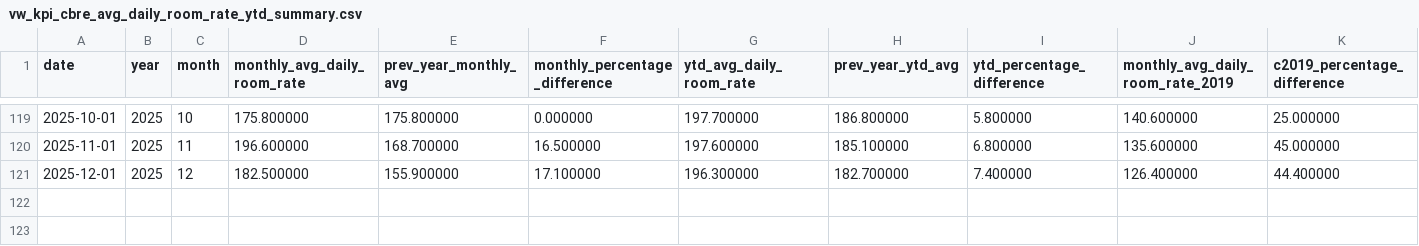
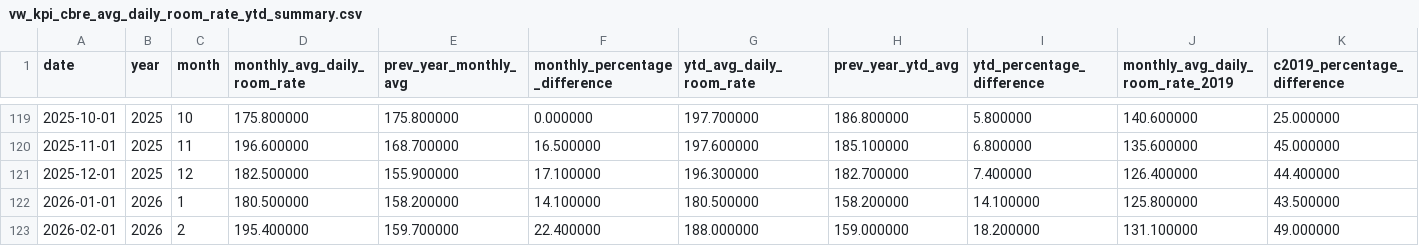
Before and after one commit to ytgov/tourism-indicators, a CSV file: data/vw_kpi_cbre_avg_daily_room_rate_ytd_summary.csv, drawn as a sheet; only a part is shown, gaps mark what is left out; rows hold the shown columns only; the diff names each change by its address in the sheet, - before the commit and + after, or states it on an @@ line.

```diff
--- a/data/vw_kpi_cbre_avg_daily_room_rate_ytd_summary.csv
+++ b/data/vw_kpi_cbre_avg_daily_room_rate_ytd_summary.csv
+row 122: 2026-01-01 | 2026 | 1 | 180.500000 | 158.200000 | 14.100000 | 180.500000 | 158.200000 | 14.100000 | 125.800000 | 43.500000
+row 123: 2026-02-01 | 2026 | 2 | 195.400000 | 159.700000 | 22.400000 | 188.000000 | 159.000000 | 18.200000 | 131.100000 | 49.000000
```
Also changed, not shown: data/vw_bc_vehicle_arrivals_by_license_plate.csv, data/vw_bc_yearly_border_crossings_by_continent.csv, 10 other files.
